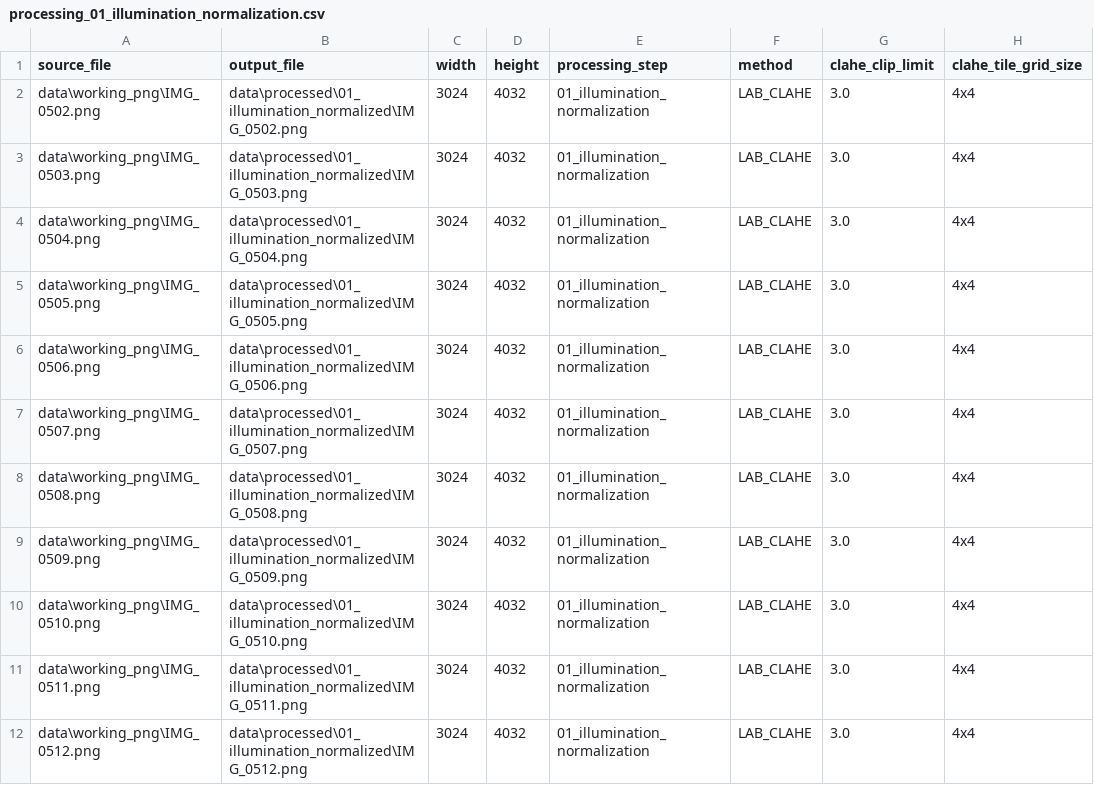
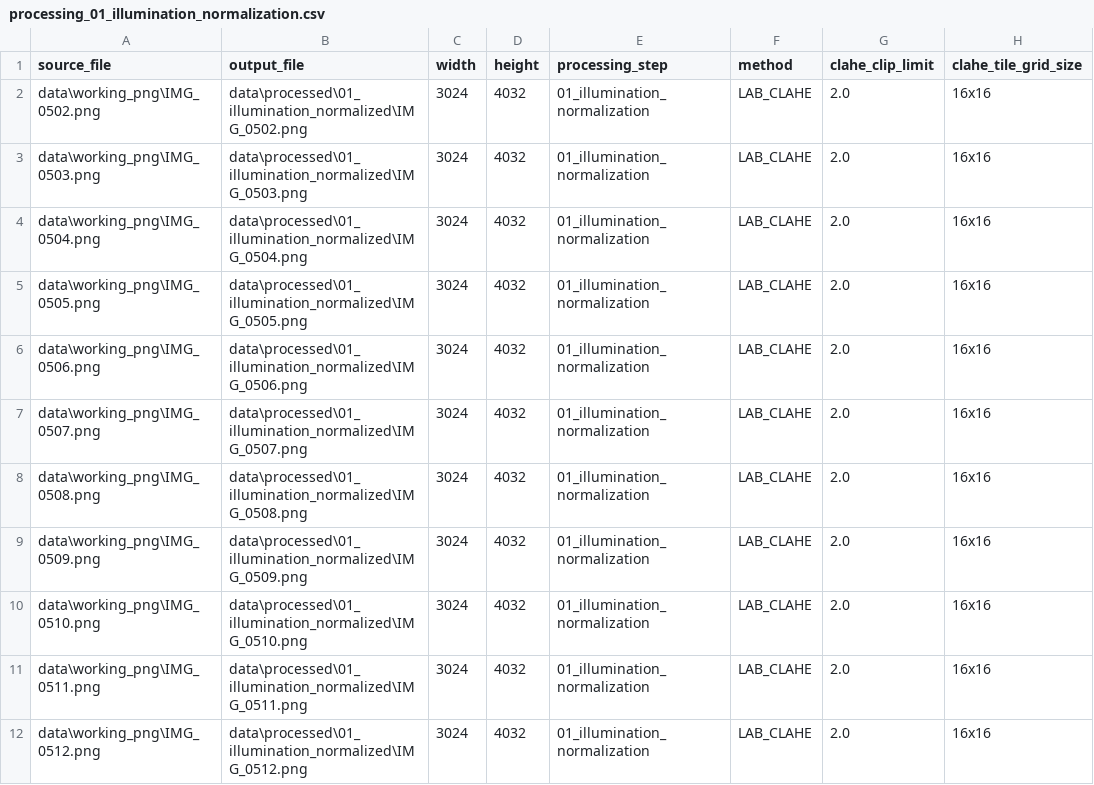
Before and after one commit to andjela-ristic/ski-boot-canting, a CSV file: data/metadata/processing_01_illumination_normalization.csv, drawn as a sheet.

```diff
--- a/data/metadata/processing_01_illumination_normalization.csv
+++ b/data/metadata/processing_01_illumination_normalization.csv
@@ -1,12 +1,12 @@
 source_file,output_file,width,height,processing_step,method,clahe_clip_limit,clahe_tile_grid_size
-data\working_png\IMG_0502.png,data\processed\01_illumination_normalized\IMG_0502.png,3024,4032,01_illumination_normalization,LAB_CLAHE,3.0,4x4
-data\working_png\IMG_0503.png,data\processed\01_illumination_normalized\IMG_0503.png,3024,4032,01_illumination_normalization,LAB_CLAHE,3.0,4x4
-data\working_png\IMG_0504.png,data\processed\01_illumination_normalized\IMG_0504.png,3024,4032,01_illumination_normalization,LAB_CLAHE,3.0,4x4
-data\working_png\IMG_0505.png,data\processed\01_illumination_normalized\IMG_0505.png,3024,4032,01_illumination_normalization,LAB_CLAHE,3.0,4x4
-data\working_png\IMG_0506.png,data\processed\01_illumination_normalized\IMG_0506.png,3024,4032,01_illumination_normalization,LAB_CLAHE,3.0,4x4
-data\working_png\IMG_0507.png,data\processed\01_illumination_normalized\IMG_0507.png,3024,4032,01_illumination_normalization,LAB_CLAHE,3.0,4x4
-data\working_png\IMG_0508.png,data\processed\01_illumination_normalized\IMG_0508.png,3024,4032,01_illumination_normalization,LAB_CLAHE,3.0,4x4
-data\working_png\IMG_0509.png,data\processed\01_illumination_normalized\IMG_0509.png,3024,4032,01_illumination_normalization,LAB_CLAHE,3.0,4x4
-data\working_png\IMG_0510.png,data\processed\01_illumination_normalized\IMG_0510.png,3024,4032,01_illumination_normalization,LAB_CLAHE,3.0,4x4
-data\working_png\IMG_0511.png,data\processed\01_illumination_normalized\IMG_0511.png,3024,4032,01_illumination_normalization,LAB_CLAHE,3.0,4x4
-data\working_png\IMG_0512.png,data\processed\01_illumination_normalized\IMG_0512.png,3024,4032,01_illumination_normalization,LAB_CLAHE,3.0,4x4
+data\working_png\IMG_0502.png,data\processed\01_illumination_normalized\IMG_0502.png,3024,4032,01_illumination_normalization,LAB_CLAHE,2.0,16x16
+data\working_png\IMG_0503.png,data\processed\01_illumination_normalized\IMG_0503.png,3024,4032,01_illumination_normalization,LAB_CLAHE,2.0,16x16
+data\working_png\IMG_0504.png,data\processed\01_illumination_normalized\IMG_0504.png,3024,4032,01_illumination_normalization,LAB_CLAHE,2.0,16x16
+data\working_png\IMG_0505.png,data\processed\01_illumination_normalized\IMG_0505.png,3024,4032,01_illumination_normalization,LAB_CLAHE,2.0,16x16
+data\working_png\IMG_0506.png,data\processed\01_illumination_normalized\IMG_0506.png,3024,4032,01_illumination_normalization,LAB_CLAHE,2.0,16x16
+data\working_png\IMG_0507.png,data\processed\01_illumination_normalized\IMG_0507.png,3024,4032,01_illumination_normalization,LAB_CLAHE,2.0,16x16
+data\working_png\IMG_0508.png,data\processed\01_illumination_normalized\IMG_0508.png,3024,4032,01_illumination_normalization,LAB_CLAHE,2.0,16x16
+data\working_png\IMG_0509.png,data\processed\01_illumination_normalized\IMG_0509.png,3024,4032,01_illumination_normalization,LAB_CLAHE,2.0,16x16
+data\working_png\IMG_0510.png,data\processed\01_illumination_normalized\IMG_0510.png,3024,4032,01_illumination_normalization,LAB_CLAHE,2.0,16x16
+data\working_png\IMG_0511.png,data\processed\01_illumination_normalized\IMG_0511.png,3024,4032,01_illumination_normalization,LAB_CLAHE,2.0,16x16
+data\working_png\IMG_0512.png,data\processed\01_illumination_normalized\IMG_0512.png,3024,4032,01_illumination_normalization,LAB_CLAHE,2.0,16x16
```
Also changed, not shown: 17 other files.
